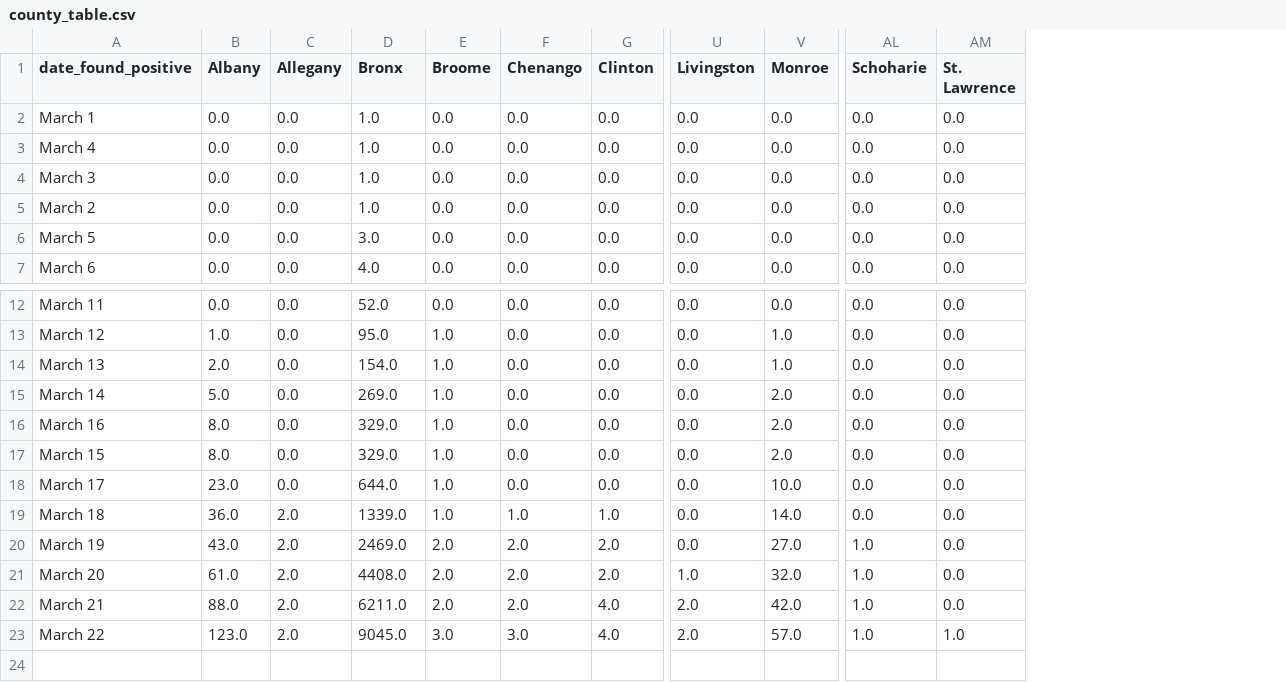
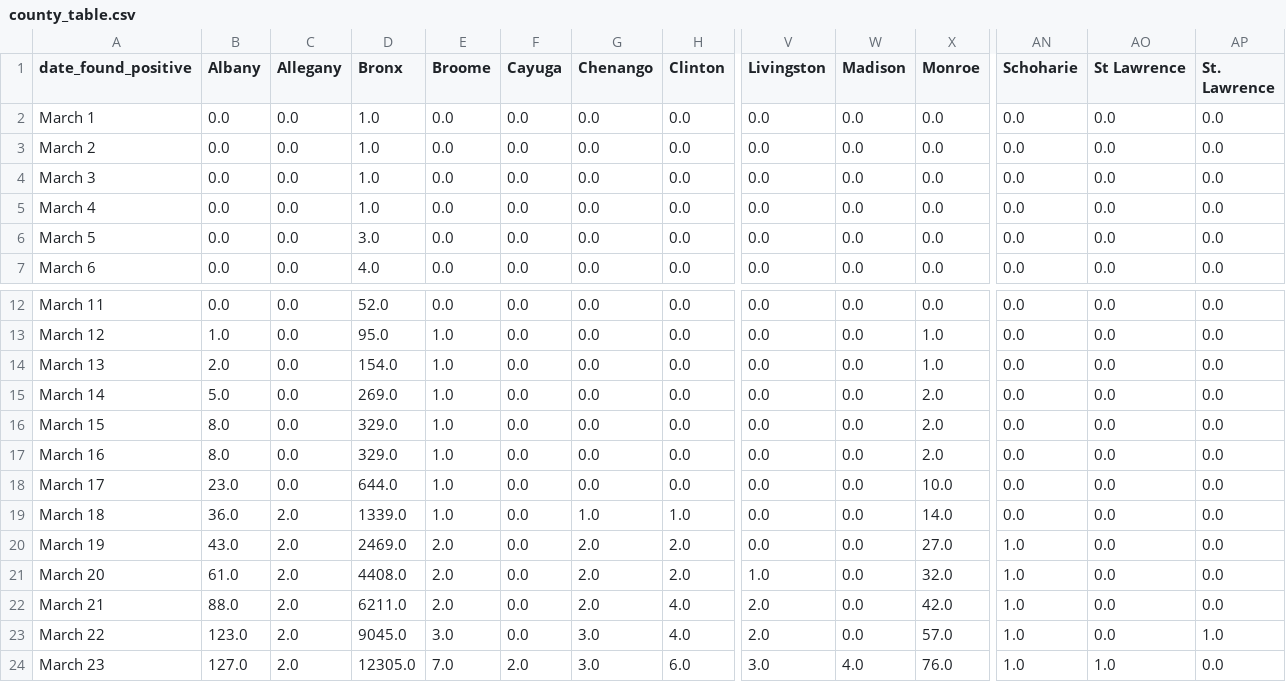
Before and after one commit to hotliu/Covid-19nyc, a CSV file: df_ny/county_table.csv, drawn as a sheet; only a part is shown, gaps mark what is left out; removed rows and columns are numbered as before the commit, all else as after; rows hold the shown columns only; the diff names each change by its address in the sheet, - before the commit and + after, or states it on an @@ line.

Commit message:
Add files via upload

```diff
--- a/df_ny/county_table.csv
+++ b/df_ny/county_table.csv
+column F (Cayuga), row 2: 0.0; rows 5-7: all 0.0; rows 12-16: all 0.0; rows 18-23: all 0.0
+column W (Madison), row 2: 0.0; rows 5-7: all 0.0; rows 12-16: all 0.0; rows 18-23: all 0.0
+column AO (St Lawrence), row 2: 0.0; rows 5-7: all 0.0; rows 12-16: all 0.0; rows 18-23: all 0.0
@@ row 5 moved to row 3: March 2 @@
-row 16: March 16 | 8.0 | 0.0 | 329.0 | 1.0 | 0.0 | 0.0 | 0.0 | 2.0 | 0.0 | 0.0
+row 17: March 16 | 8.0 | 0.0 | 329.0 | 1.0 | 0.0 | 0.0 | 0.0 | 0.0 | 0.0 | 2.0 | 0.0 | 0.0 | 0.0
+row 24: March 23 | 127.0 | 2.0 | 12305.0 | 7.0 | 2.0 | 3.0 | 6.0 | 3.0 | 4.0 | 76.0 | 1.0 | 1.0 | 0.0
```
